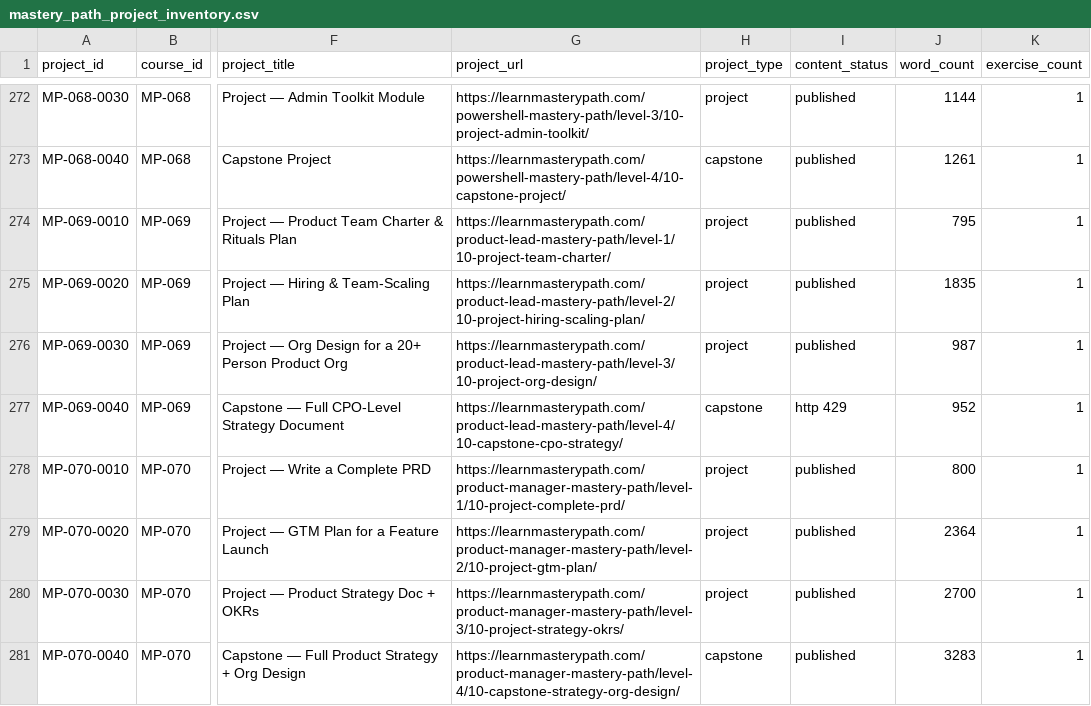
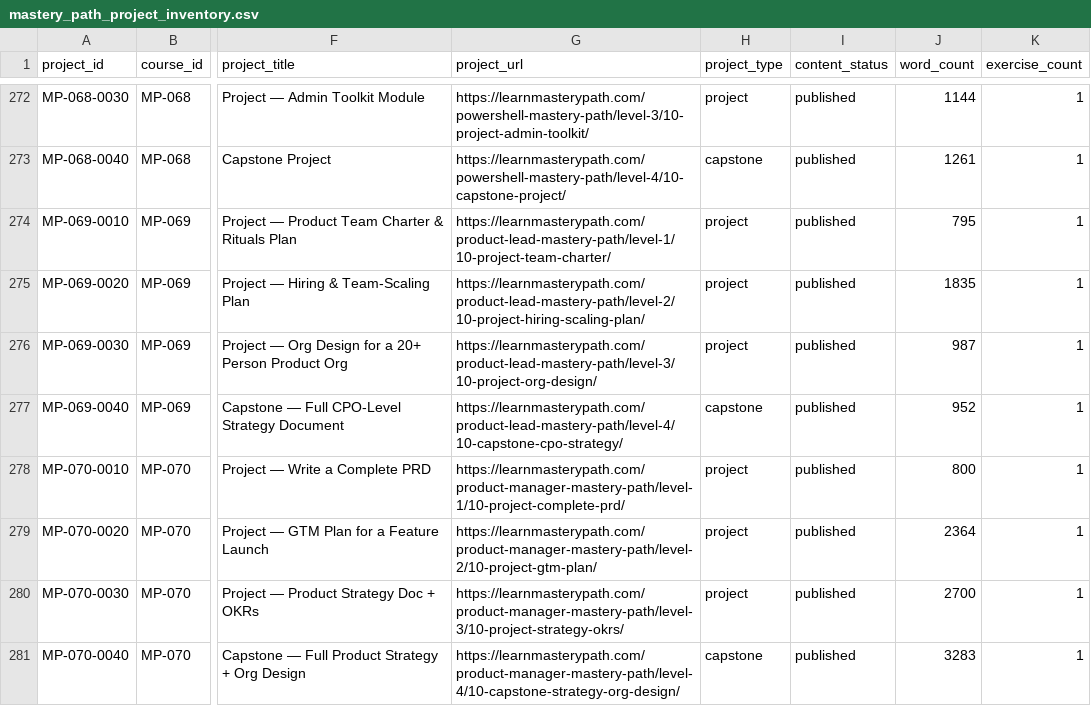
Before and after one commit to SIGILIPELLI/sigilipelli.github.io, a CSV file: registry/mastery_path_project_inventory.csv, drawn as a sheet; only a part is shown, gaps mark what is left out; the diff covers the shown part only; the diff names each change by its address in the sheet, - before the commit and + after, or states it on an @@ line.

```diff
--- a/registry/mastery_path_project_inventory.csv
+++ b/registry/mastery_path_project_inventory.csv
-I277 (content_status): http 429
+I277 (content_status): published
```
Also changed, not shown: 12 edited cells elsewhere in this file, registry/mastery_path_course_inventory.csv, registry/mastery_path_course_verification_report.csv, 44 other files.
